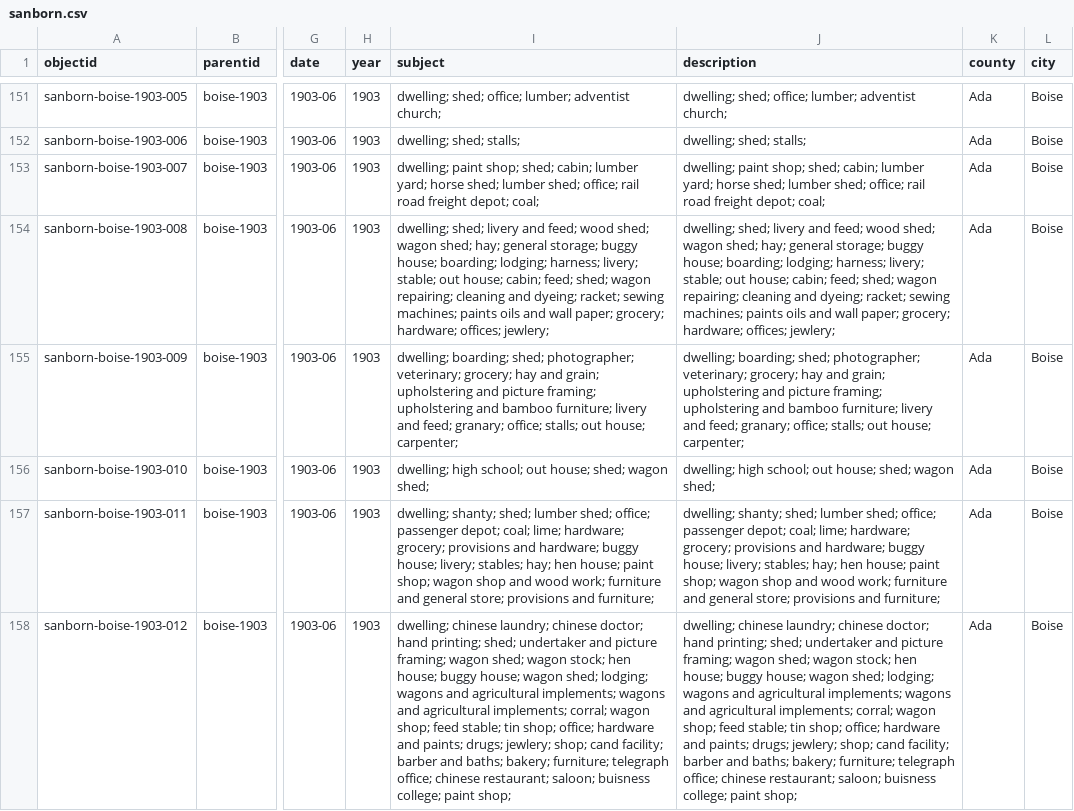
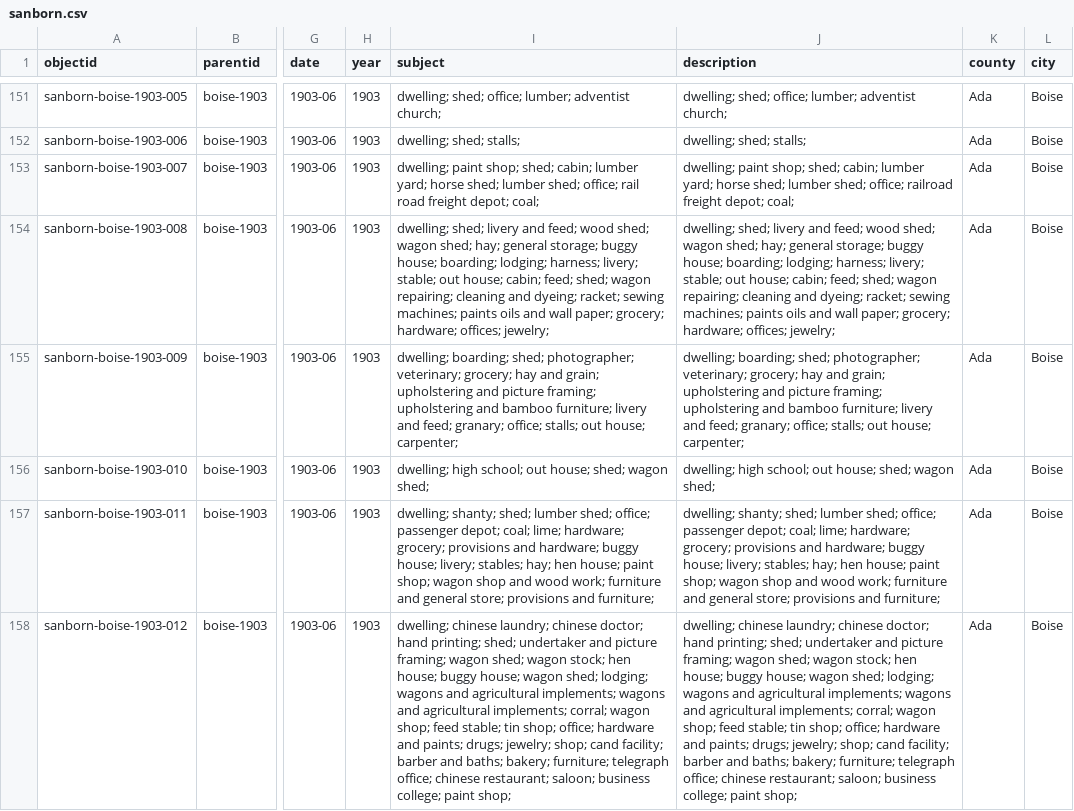
Before and after one commit to uidaholib/digital-collections-template-cb-csv, a CSV file: _data/sanborn.csv, drawn as a sheet; only a part is shown, gaps mark what is left out; the diff covers the shown part only; the diff names each change by its address in the sheet, - before the commit and + after, or states it on an @@ line.

Commit message:
fix typos

```diff
--- a/_data/sanborn.csv
+++ b/_data/sanborn.csv
-J153 (description): …shed; office; rail road freight depot;…
+J153 (description): …shed; office; railroad freight depot;…
-I154 (subject): …hardware; offices; jewlery;
+I154 (subject): …hardware; offices; jewelry;
-J154 (description): …hardware; offices; jewlery;
+J154 (description): …hardware; offices; jewelry;
-I158 (subject): …paints; drugs; jewlery; shop; cand facility; barber and baths; bakery; furniture; telegraph office; chinese restaurant; saloon; buisness college; paint…
+I158 (subject): …paints; drugs; jewelry; shop; cand facility; barber and baths; bakery; furniture; telegraph office; chinese restaurant; saloon; business college; paint…
-J158 (description): …paints; drugs; jewlery; shop; cand facility; barber and baths; bakery; furniture; telegraph office; chinese restaurant; saloon; buisness college; paint…
+J158 (description): …paints; drugs; jewelry; shop; cand facility; barber and baths; bakery; furniture; telegraph office; chinese restaurant; saloon; business college; paint…
```
Also changed, not shown: 78 edited cells elsewhere in this file.
